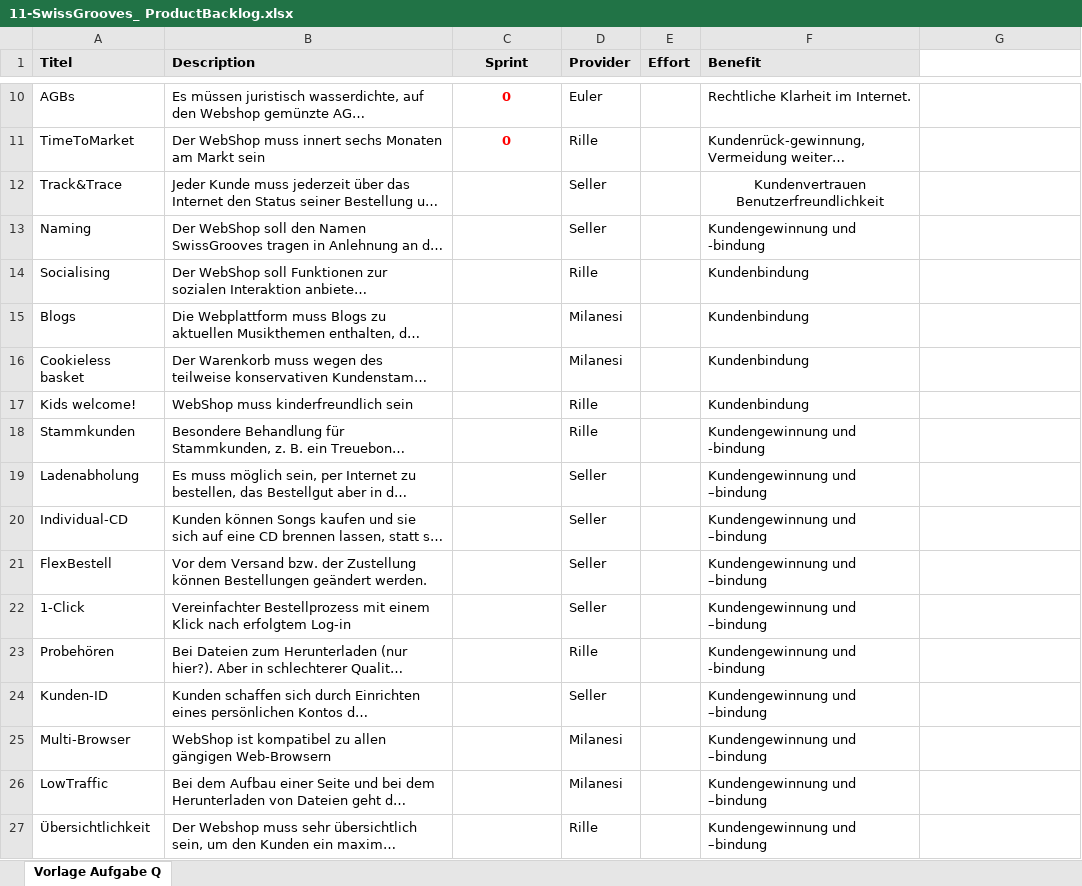
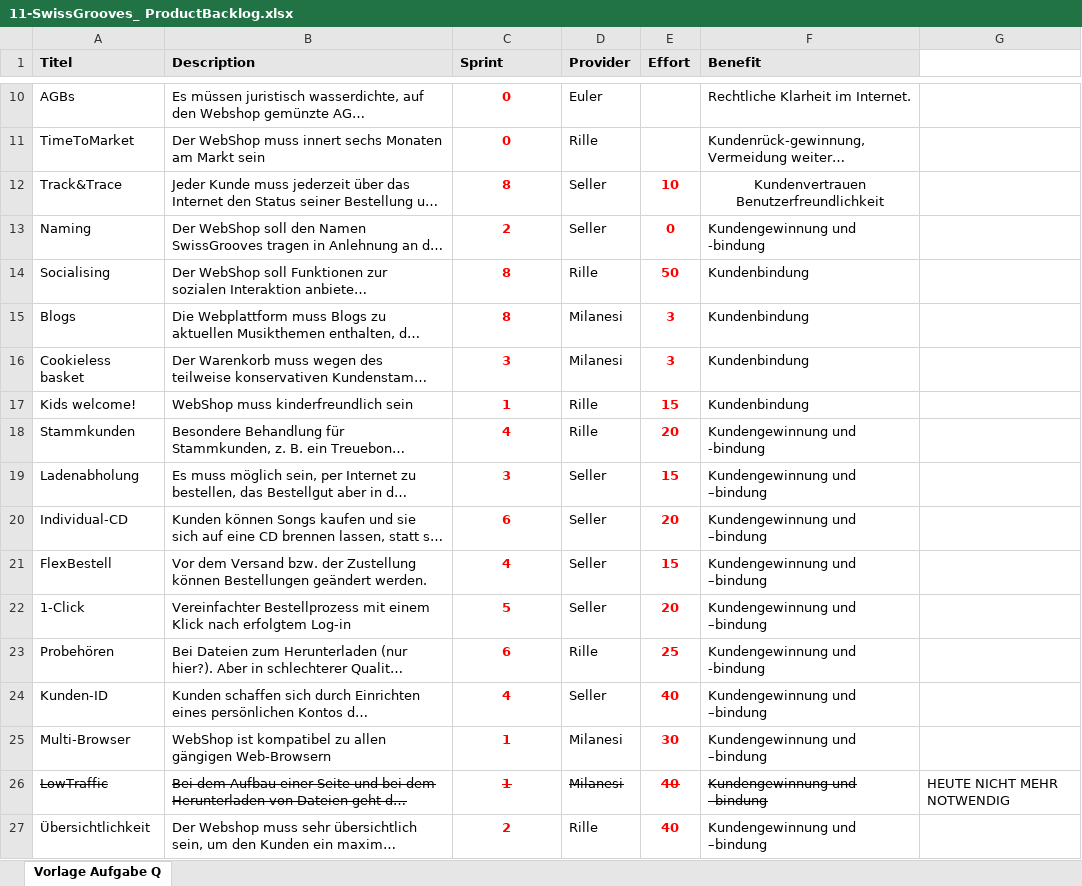
Before and after one commit to florianbaer/pmb, an Excel workbook: 11-SwissGrooves_ ProductBacklog.xlsx, sheet Vorlage Aufgabe Q, drawn as a sheet; only a part is shown, gaps mark what is left out; long unchanged cells end in …; values as stored, in another font and other column widths than the file's, no borders; the diff covers the shown part only; the diff names each change by its address in the sheet, - before the commit and + after, or states it on an @@ line.

Commit message:
Upload unit Q

```diff
--- a/11-SwissGrooves_ ProductBacklog.xlsx (sheet Vorlage Aufgabe Q)
+++ b/11-SwissGrooves_ ProductBacklog.xlsx (sheet Vorlage Aufgabe Q)
-C1 alignment: center
+C1 alignment: left
-C12 (Sprint): (empty)
+C12 (Sprint): 8
-E12 (Effort): (empty)
+E12 (Effort): 10
-C13 (Sprint): (empty)
+C13 (Sprint): 2
-E13 (Effort): (empty)
+E13 (Effort): 0
-C14:C15 (Sprint): (empty)
+C14:C15 (Sprint): 8
-E14 (Effort): (empty)
+E14 (Effort): 50
-E15:E16 (Effort): (empty)
+E15:E16 (Effort): 3
-C16 (Sprint): (empty)
+C16 (Sprint): 3
-C17 (Sprint): (empty)
+C17 (Sprint): 1
-E17 (Effort): (empty)
+E17 (Effort): 15
-C18 (Sprint): (empty)
+C18 (Sprint): 4
-E18 (Effort): (empty)
+E18 (Effort): 20
-C19 (Sprint): (empty)
+C19 (Sprint): 3
-E19 (Effort): (empty)
+E19 (Effort): 15
-C20 (Sprint): (empty)
+C20 (Sprint): 6
-E20 (Effort): (empty)
+E20 (Effort): 20
-C21 (Sprint): (empty)
+C21 (Sprint): 4
-E21 (Effort): (empty)
+E21 (Effort): 15
-C22 (Sprint): (empty)
+C22 (Sprint): 5
-E22 (Effort): (empty)
+E22 (Effort): 20
-C23 (Sprint): (empty)
+C23 (Sprint): 6
-E23 (Effort): (empty)
+E23 (Effort): 25
-C24 (Sprint): (empty)
+C24 (Sprint): 4
-E24 (Effort): (empty)
+E24 (Effort): 40
-C25:C26 (Sprint): (empty)
+C25:C26 (Sprint): 1
-E25 (Effort): (empty)
+E25 (Effort): 30
-A26:B26 strikethrough: off
+A26:B26 strikethrough: on
-D26 strikethrough: off
+D26 strikethrough: on
-E26:E27 (Effort): (empty)
+E26:E27 (Effort): 40
-F26 strikethrough: off
+F26 strikethrough: on
-G26: (empty)
+G26: HEUTE NICHT MEHR NOTWENDIG
-C27 (Sprint): (empty)
+C27 (Sprint): 2
```
Also changed, not shown: 37 edited cells elsewhere in this sheet.
